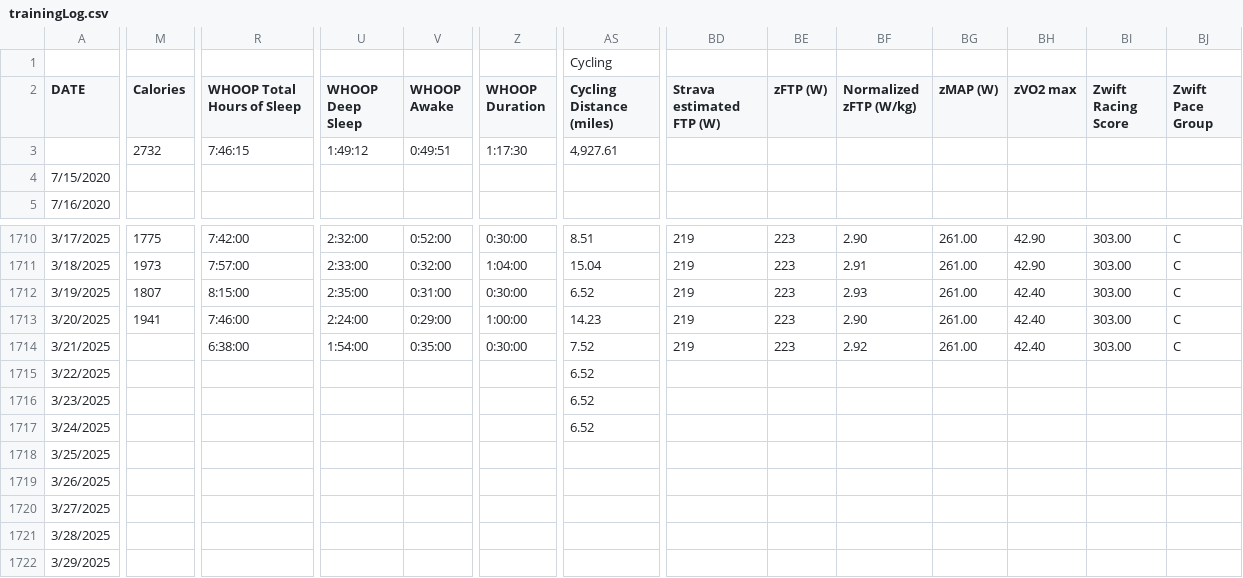
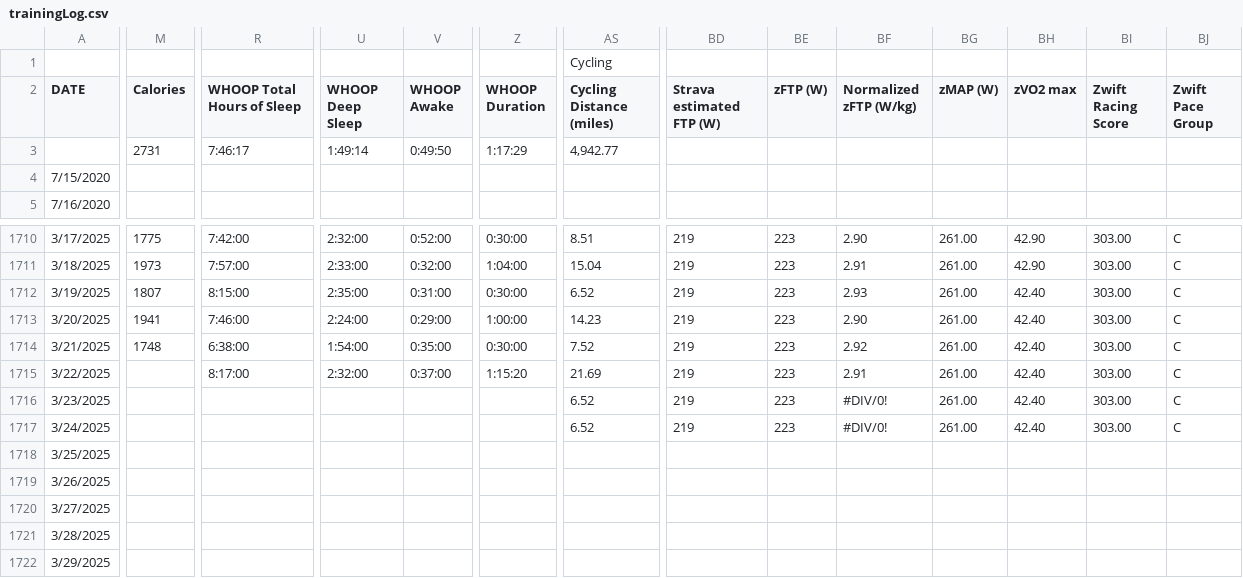
Before and after one commit to ptsouth97/traininglogWebserver, a CSV file: trainingLog.csv, drawn as a sheet; only a part is shown, gaps mark what is left out; the diff covers the shown part only; the diff names each change by its address in the sheet, - before the commit and + after, or states it on an @@ line.

```diff
--- a/trainingLog.csv
+++ b/trainingLog.csv
-M3 (Calories): 2732
+M3 (Calories): 2731
-R3 (WHOOP Total Hours of Sleep): 7:46:15
+R3 (WHOOP Total Hours of Sleep): 7:46:17
-U3 (WHOOP Deep Sleep): 1:49:12
+U3 (WHOOP Deep Sleep): 1:49:14
-V3 (WHOOP Awake): 0:49:51
+V3 (WHOOP Awake): 0:49:50
-Z3 (WHOOP Duration): 1:17:30
+Z3 (WHOOP Duration): 1:17:29
-AS3 (Cycling Distance (miles)): 4,927.61
+AS3 (Cycling Distance (miles)): 4,942.77
-M1714 (Calories): (empty)
+M1714 (Calories): 1748
-R1715 (WHOOP Total Hours of Sleep): (empty)
+R1715 (WHOOP Total Hours of Sleep): 8:17:00
-U1715 (WHOOP Deep Sleep): (empty)
+U1715 (WHOOP Deep Sleep): 2:32:00
-V1715 (WHOOP Awake): (empty)
+V1715 (WHOOP Awake): 0:37:00
-Z1715 (WHOOP Duration): (empty)
+Z1715 (WHOOP Duration): 1:15:20
-AS1715 (Cycling Distance (miles)): 6.52
+AS1715 (Cycling Distance (miles)): 21.69
-BD1715:BD1717 (Strava estimated FTP (W)): (empty)
+BD1715:BD1717 (Strava estimated FTP (W)): 219
-BE1715:BE1717 (zFTP (W)): (empty)
+BE1715:BE1717 (zFTP (W)): 223
-BF1715 (Normalized zFTP (W/kg)): (empty)
+BF1715 (Normalized zFTP (W/kg)): 2.91
-BG1715:BG1717 (zMAP (W)): (empty)
+BG1715:BG1717 (zMAP (W)): 261.00
-BH1715:BH1717 (zVO2 max): (empty)
+BH1715:BH1717 (zVO2 max): 42.40
-BI1715:BI1717 (Zwift Racing Score): (empty)
+BI1715:BI1717 (Zwift Racing Score): 303.00
-BJ1715:BJ1717 (Zwift Pace Group): (empty)
+BJ1715:BJ1717 (Zwift Pace Group): C
-BF1716:BF1717 (Normalized zFTP (W/kg)): (empty)
+BF1716:BF1717 (Normalized zFTP (W/kg)): #DIV/0!
```
Also changed, not shown: 68 edited cells elsewhere in this file, 6 other files.
